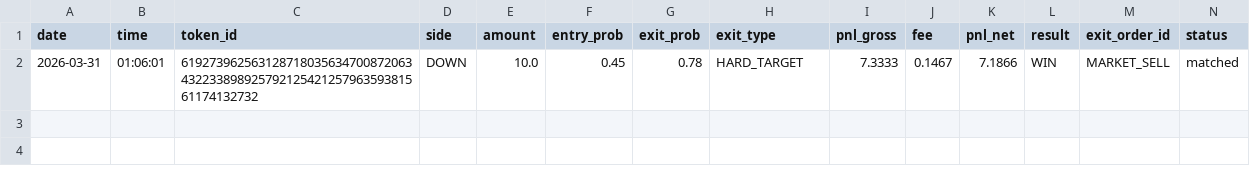
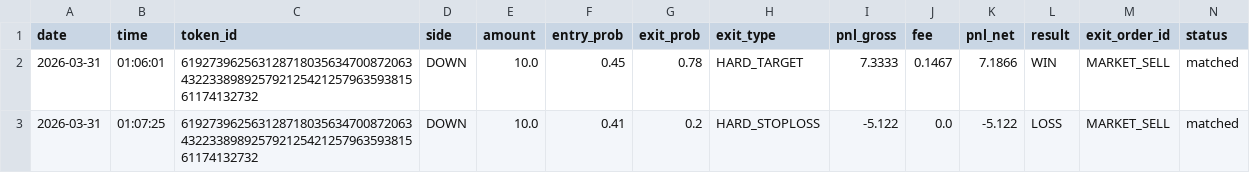
Before and after one commit to gutu99/bot-dashboard, a CSV file: TEST555.csv, drawn as a sheet; the diff names each change by its address in the sheet, - before the commit and + after, or states it on an @@ line.

```diff
--- a/TEST555.csv
+++ b/TEST555.csv
+row 3: 2026-03-31 | 01:07:25 | 61927396256312871803563470087206343223389892579212542125796359381561174132732 | DOWN | 10.0 | 0.41 | 0.2 | HARD_STOPLOSS | -5.122 | 0.0 | -5.122 | LOSS | MARKET_SELL | matched
```
Also changed, not shown: Test1.csv.
